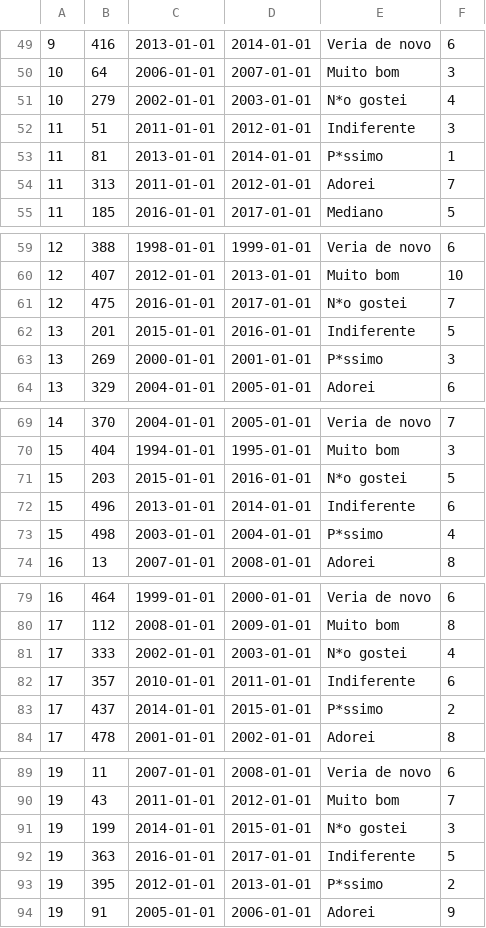
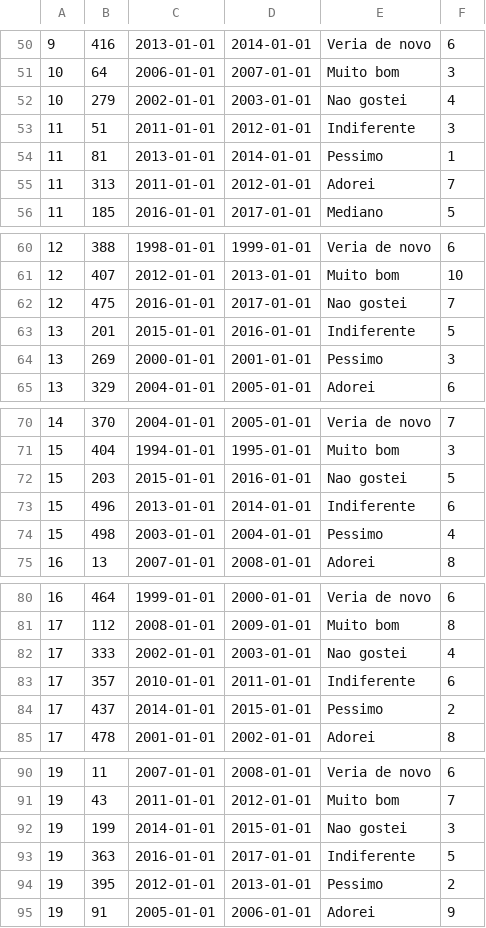
Before and after one commit to lexliw/py-neo4j-mariadb, a CSV file: asset/import/USUARIO_ASSISTIU.CSV, drawn as a sheet; only a part is shown, gaps mark what is left out; the diff covers the shown part only.

```diff
--- a/asset/import/USUARIO_ASSISTIU.CSV
+++ b/asset/import/USUARIO_ASSISTIU.CSV
@@ -50,5 +51,5 @@
 10,64,2006-01-01,2007-01-01,Muito bom,3
-10,279,2002-01-01,2003-01-01,N*o gostei,4
+10,279,2002-01-01,2003-01-01,Nao gostei,4
 11,51,2011-01-01,2012-01-01,Indiferente,3
-11,81,2013-01-01,2014-01-01,P*ssimo,1
+11,81,2013-01-01,2014-01-01,Pessimo,1
 11,313,2011-01-01,2012-01-01,Adorei,7
@@ -60,5 +61,5 @@
 12,407,2012-01-01,2013-01-01,Muito bom,10
-12,475,2016-01-01,2017-01-01,N*o gostei,7
+12,475,2016-01-01,2017-01-01,Nao gostei,7
 13,201,2015-01-01,2016-01-01,Indiferente,5
-13,269,2000-01-01,2001-01-01,P*ssimo,3
+13,269,2000-01-01,2001-01-01,Pessimo,3
 13,329,2004-01-01,2005-01-01,Adorei,6
@@ -70,5 +71,5 @@
 15,404,1994-01-01,1995-01-01,Muito bom,3
-15,203,2015-01-01,2016-01-01,N*o gostei,5
+15,203,2015-01-01,2016-01-01,Nao gostei,5
 15,496,2013-01-01,2014-01-01,Indiferente,6
-15,498,2003-01-01,2004-01-01,P*ssimo,4
+15,498,2003-01-01,2004-01-01,Pessimo,4
 16,13,2007-01-01,2008-01-01,Adorei,8
@@ -80,5 +81,5 @@
 17,112,2008-01-01,2009-01-01,Muito bom,8
-17,333,2002-01-01,2003-01-01,N*o gostei,4
+17,333,2002-01-01,2003-01-01,Nao gostei,4
 17,357,2010-01-01,2011-01-01,Indiferente,6
-17,437,2014-01-01,2015-01-01,P*ssimo,2
+17,437,2014-01-01,2015-01-01,Pessimo,2
 17,478,2001-01-01,2002-01-01,Adorei,8
@@ -90,5 +91,5 @@
 19,43,2011-01-01,2012-01-01,Muito bom,7
-19,199,2014-01-01,2015-01-01,N*o gostei,3
+19,199,2014-01-01,2015-01-01,Nao gostei,3
 19,363,2016-01-01,2017-01-01,Indiferente,5
-19,395,2012-01-01,2013-01-01,P*ssimo,2
+19,395,2012-01-01,2013-01-01,Pessimo,2
 19,91,2005-01-01,2006-01-01,Adorei,9
```
Also changed, not shown: 1 added row and 10 edited cells elsewhere in this file, asset/import/FILMES_SERIES.CSV, asset/import/USUARIOS.CSV, 16 other files.
